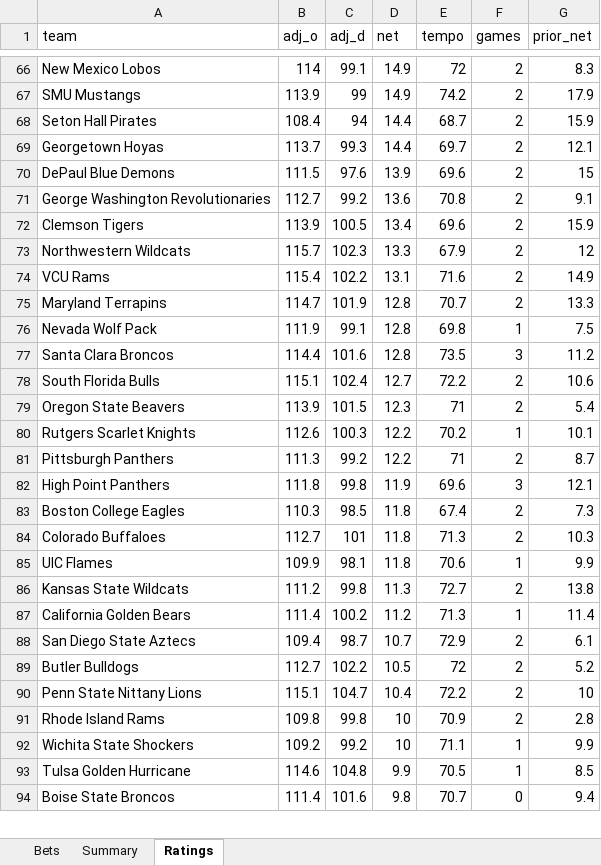
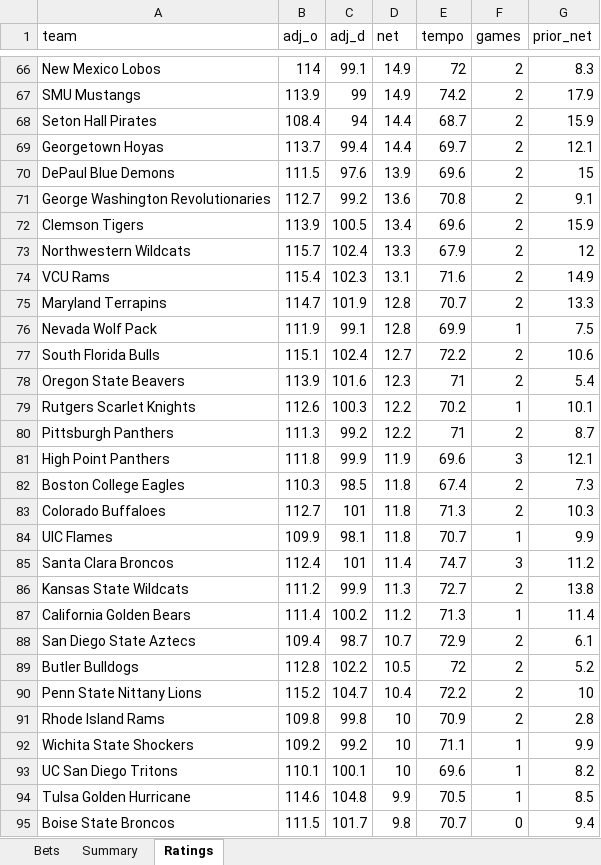
Before and after one commit to colebeasley10-glitch/pm-edge, an Excel workbook: ncaab_grader/data/ncaab_paper_bets.xlsx, sheet Ratings, drawn as a sheet; only a part is shown, gaps mark what is left out; values as stored, in another font and other column widths than the file's, no borders; removed rows and columns are numbered as before the commit, all else as after; the diff covers the shown part only; the diff names each change by its address in the sheet, - before the commit and + after, or states it on an @@ line.

```diff
--- a/ncaab_grader/data/ncaab_paper_bets.xlsx (sheet Ratings)
+++ b/ncaab_grader/data/ncaab_paper_bets.xlsx (sheet Ratings)
-C69 (adj_d): 99.3
+C69 (adj_d): 99.4
-C73 (adj_d): 102.3
+C73 (adj_d): 102.4
-C74 (adj_d): 102.2
+C74 (adj_d): 102.3
-E76 (tempo): 69.8
+E76 (tempo): 69.9
-row 77: Santa Clara Broncos | 114.4 | 101.6 | 12.8 | 73.5 | 3 | 11.2
-C78 (adj_d): 101.5
+C78 (adj_d): 101.6
-C81 (adj_d): 99.8
+C81 (adj_d): 99.9
-E84 (tempo): 70.6
+E84 (tempo): 70.7
+row 85: Santa Clara Broncos | 112.4 | 101 | 11.4 | 74.7 | 3 | 11.2
-C86 (adj_d): 99.8
+C86 (adj_d): 99.9
-B89 (adj_o): 112.7
+B89 (adj_o): 112.8
-B90 (adj_o): 115.1
+B90 (adj_o): 115.2
+row 93: UC San Diego Tritons | 110.1 | 100.1 | 10 | 69.6 | 1 | 8.2
-B95 (adj_o): 111.4
+B95 (adj_o): 111.5
-C95 (adj_d): 101.6
+C95 (adj_d): 101.7
```
Also changed, not shown: 10 added rows, 11 removed rows and 148 edited cells elsewhere in this sheet, 2 other files.
